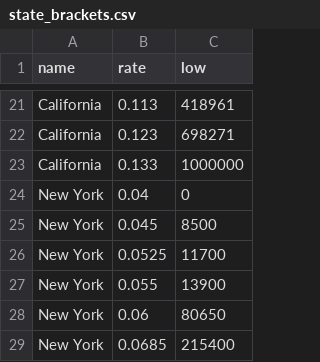
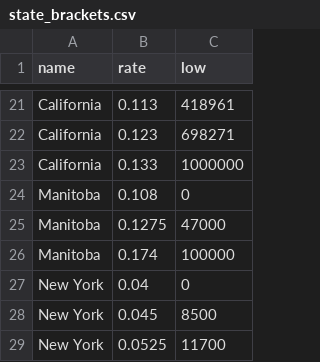
Before and after one commit to SameeckBhatia/Py-Tax-Estimator, a CSV file: brackets/state_brackets.csv, drawn as a sheet; only a part is shown, gaps mark what is left out; the shorter side is filled out with more unchanged rows.

Commit message:
Adding compatibility for Manitoba

```diff
--- a/brackets/state_brackets.csv
+++ b/brackets/state_brackets.csv
@@ -23,2 +23,5 @@ California,0.123,698271
 California,0.133,1000000
+Manitoba,0.108,0
+Manitoba,0.1275,47000
+Manitoba,0.174,100000
 New York,0.04,0
```
Also changed, not shown: 1 other file.
